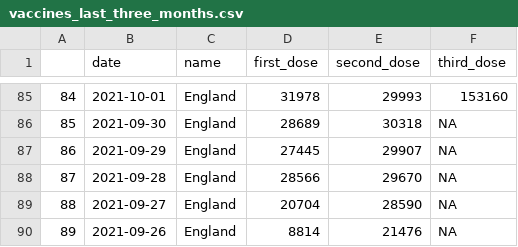
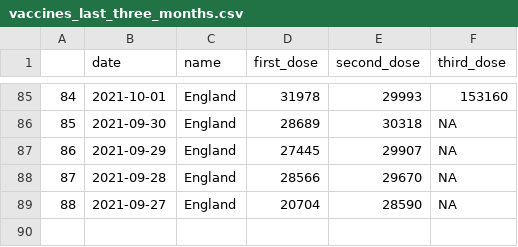
Before and after one commit to GWilloughby99/covid-automation, a CSV file: raw-data/vaccines_last_three_months.csv, drawn as a sheet; only a part is shown, gaps mark what is left out.

```diff
--- a/raw-data/vaccines_last_three_months.csv
+++ b/raw-data/vaccines_last_three_months.csv
@@ -89,2 +89 @@
 "88","2021-09-27","England",20704,28590,NA
-"89","2021-09-26","England",8814,21476,NA
```
Also changed, not shown: raw-data/cases_south_africa.csv, raw-data/local_authority_case_rates.csv, 2 other files.
